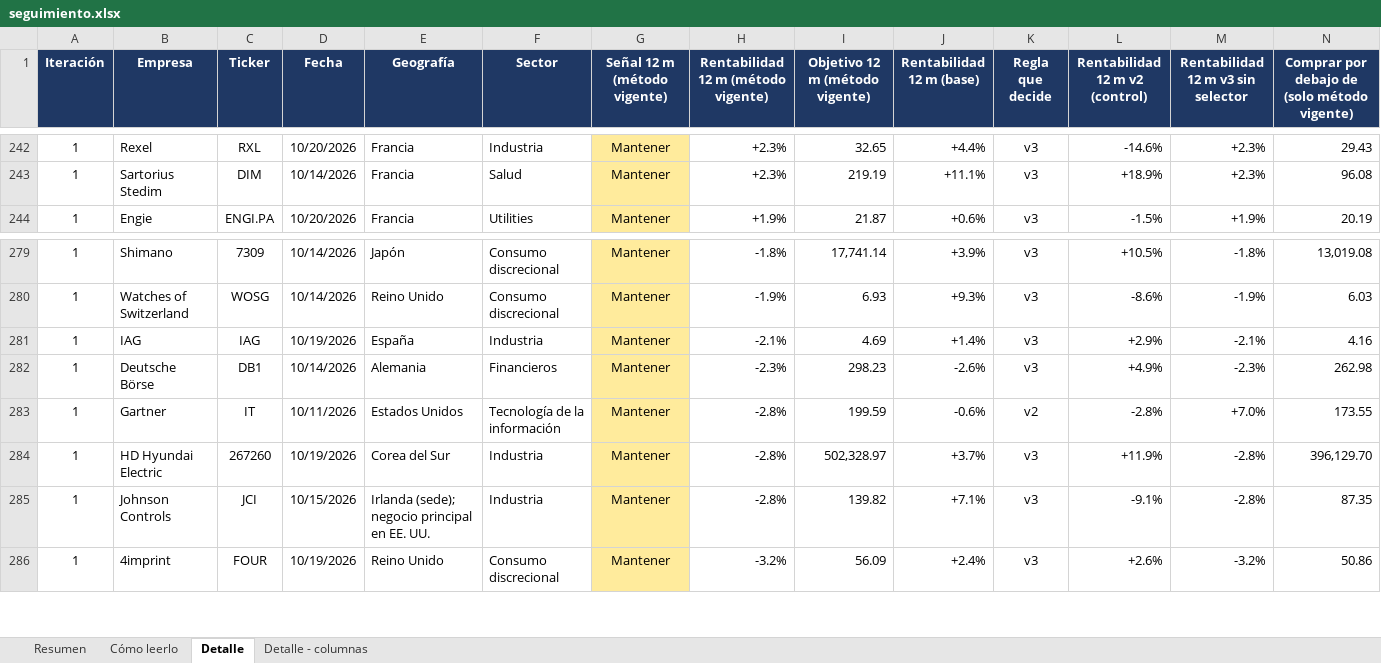
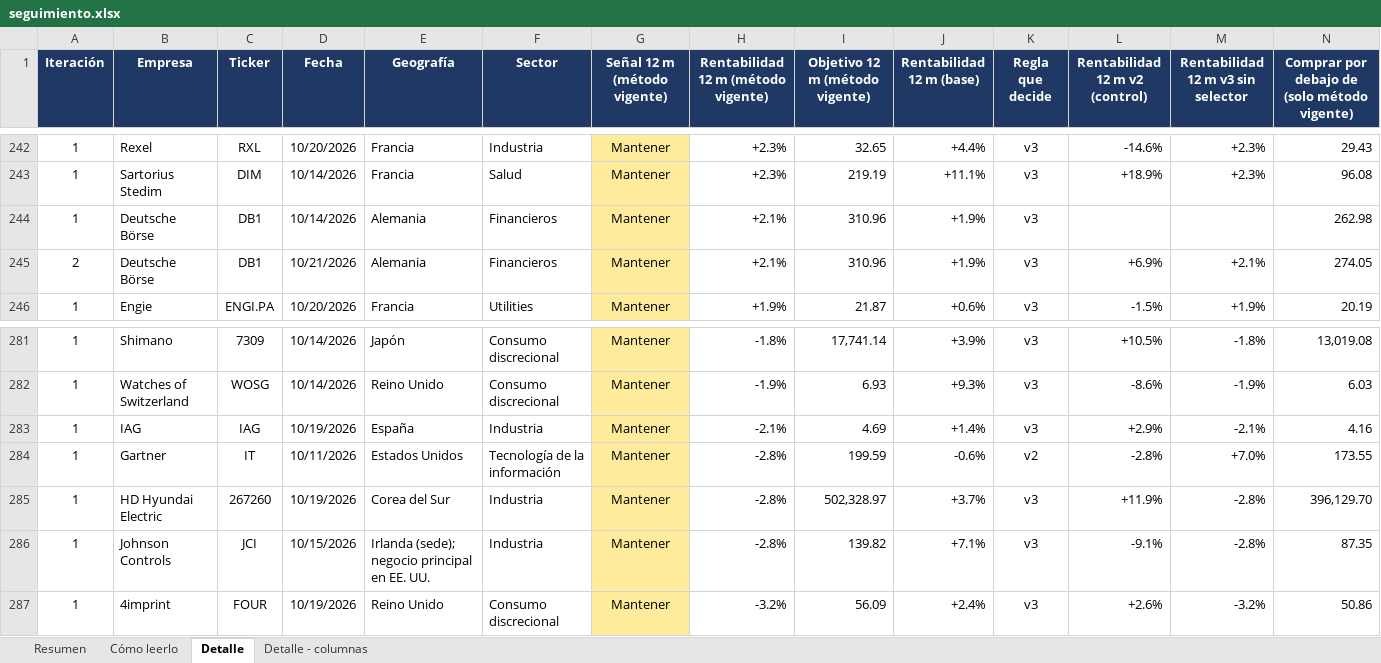
Before and after one commit to HotisS/analisis-inversion, an Excel workbook: seguimiento.xlsx, sheet Detalle, drawn as a sheet; only a part is shown, gaps mark what is left out; values as stored, in another font and other column widths than the file's, no borders; removed rows and columns are numbered as before the commit, all else as after; rows hold the shown columns only; the diff names each change by its address in the sheet, - before the commit and + after, or states it on an @@ line.

```diff
--- a/seguimiento.xlsx (sheet Detalle)
+++ b/seguimiento.xlsx (sheet Detalle)
+row 244: 1 | Deutsche Börse | DB1 | 10/14/2026 | Alemania | Financieros | Mantener | +2.1% | 310.96 | +1.9% | v3 |  |  | 262.98
+row 245: 2 | Deutsche Börse | DB1 | 10/21/2026 | Alemania | Financieros | Mantener | +2.1% | 310.96 | +1.9% | v3 | +6.9% | +2.1% | 274.05
-row 282: 1 | Deutsche Börse | DB1 | 10/14/2026 | Alemania | Financieros | Mantener | -2.3% | 298.23 | -2.6% | v3 | +4.9% | -2.3% | 262.98
```
Also changed, not shown: sheet Resumen, 26 other files.
